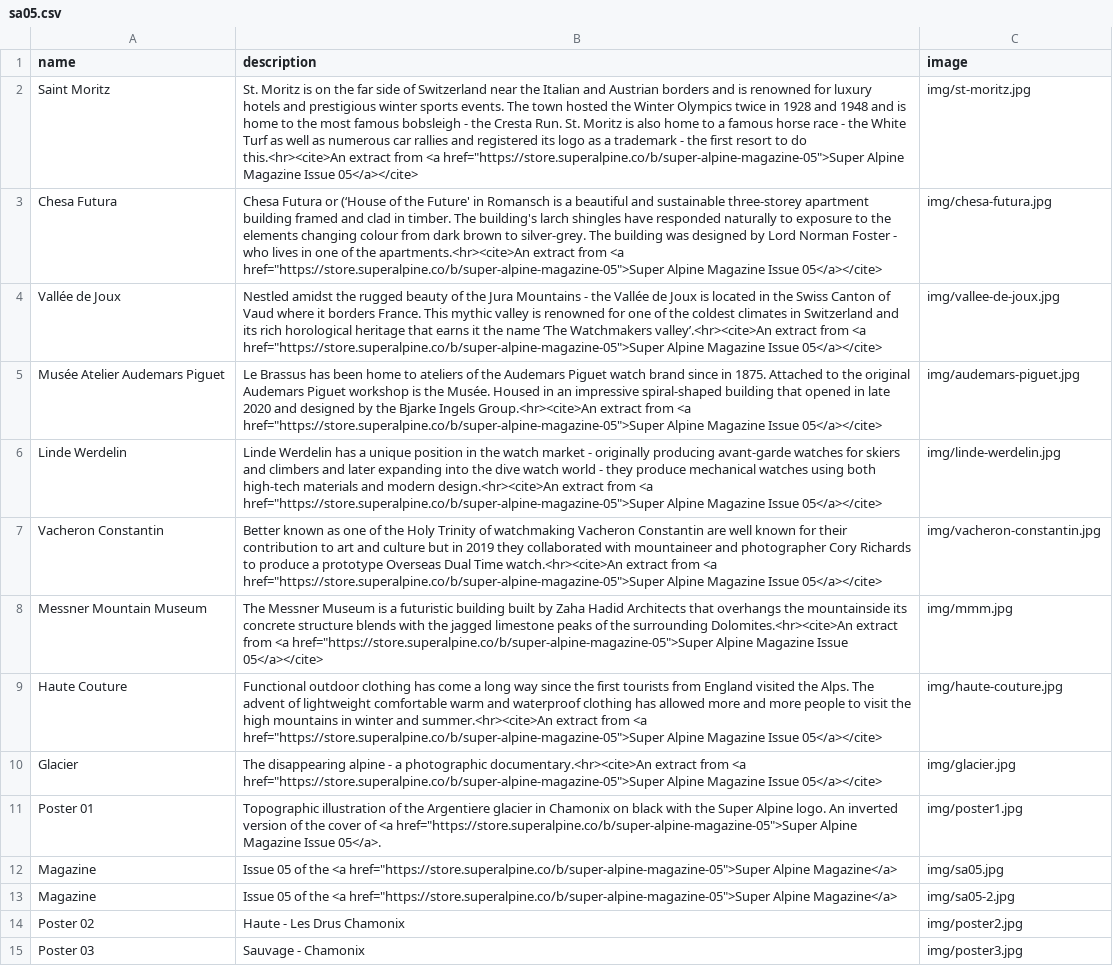
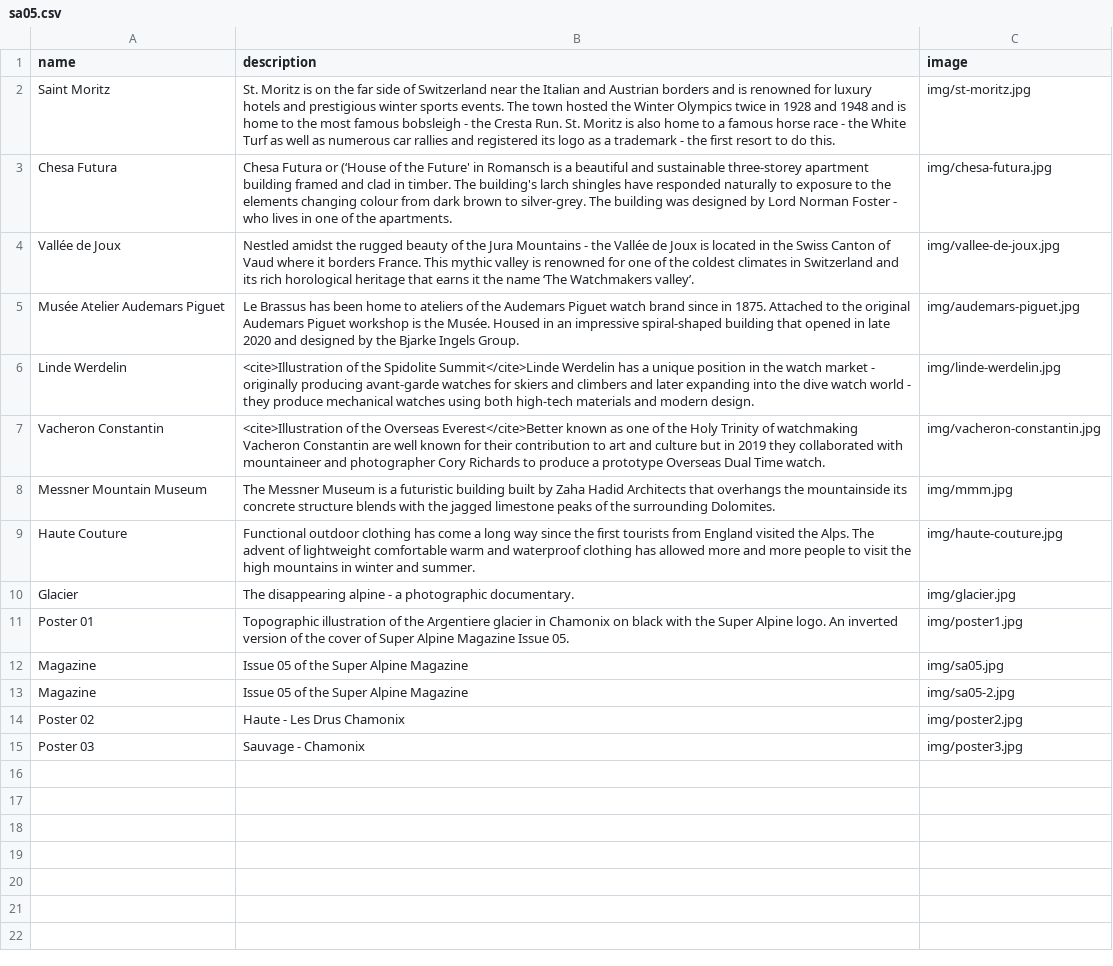
Before and after one commit to superalpine/superalpine, a CSV file: index/sa05.csv, drawn as a sheet; the diff names each change by its address in the sheet, - before the commit and + after, or states it on an @@ line.

```diff
--- a/index/sa05.csv
+++ b/index/sa05.csv
-B2 (description): …to do this.<hr><cite>An extract from <a href="https://store.superalpine.co/b/super-alpine-magazine-05">Super Alpine Magazine Issue 05</a></cite>
+B2 (description): …to do this.
-B3 (description): …of the apartments.<hr><cite>An extract from <a href="https://store.superalpine.co/b/super-alpine-magazine-05">Super Alpine Magazine Issue 05</a></cite>
+B3 (description): …of the apartments.
-B4 (description): …‘The Watchmakers valley’.<hr><cite>An extract from <a href="https://store.superalpine.co/b/super-alpine-magazine-05">Super Alpine Magazine Issue 05</a></cite>
+B4 (description): …‘The Watchmakers valley’.
-B5 (description): …Bjarke Ingels Group.<hr><cite>An extract from <a href="https://store.superalpine.co/b/super-alpine-magazine-05">Super Alpine Magazine Issue 05</a></cite>
+B5 (description): …Bjarke Ingels Group.
-B6 (description): Linde Werdelin has a unique position in the watch market - originally producing avant-garde watches for skiers and climbers and later expanding into the dive watch world - they produce mechanical watches using both high-tech materials and modern design.<hr><cite>An extract from <a href="https://store.superalpine.co/b/super-alpine-magazine-05">Super Alpine Magazine Issue 05</a></cite>
+B6 (description): <cite>Illustration of the Spidolite Summit</cite>Linde Werdelin has a unique position in the watch market - originally producing avant-garde watches for skiers and climbers and later expanding into the dive watch world - they produce mechanical watches using both high-tech materials and modern design.
-B7 (description): Better known as one of the Holy Trinity of watchmaking Vacheron Constantin are well known for their contribution to art and culture but in 2019 they collaborated with mountaineer and photographer Cory Richards to produce a prototype Overseas Dual Time watch.<hr><cite>An extract from <a href="https://store.superalpine.co/b/super-alpine-magazine-05">Super Alpine Magazine Issue 05</a></cite>
+B7 (description): <cite>Illustration of the Overseas Everest</cite>Better known as one of the Holy Trinity of watchmaking Vacheron Constantin are well known for their contribution to art and culture but in 2019 they collaborated with mountaineer and photographer Cory Richards to produce a prototype Overseas Dual Time watch.
-B8 (description): …the surrounding Dolomites.<hr><cite>An extract from <a href="https://store.superalpine.co/b/super-alpine-magazine-05">Super Alpine Magazine Issue 05</a></cite>
+B8 (description): …the surrounding Dolomites.
-B9 (description): …winter and summer.<hr><cite>An extract from <a href="https://store.superalpine.co/b/super-alpine-magazine-05">Super Alpine Magazine Issue 05</a></cite>
+B9 (description): …winter and summer.
-B10 (description): …a photographic documentary.<hr><cite>An extract from <a href="https://store.superalpine.co/b/super-alpine-magazine-05">Super Alpine Magazine Issue 05</a></cite>
+B10 (description): …a photographic documentary.
-B11 (description): …cover of <a href="https://store.superalpine.co/b/super-alpine-magazine-05">Super Alpine Magazine Issue 05</a>.
+B11 (description): …cover of Super Alpine Magazine Issue 05.
-B12:B13 (description): …of the <a href="https://store.superalpine.co/b/super-alpine-magazine-05">Super Alpine Magazine</a>
+B12:B13 (description): …of the Super Alpine Magazine
```
Also changed, not shown: 2 other files.
